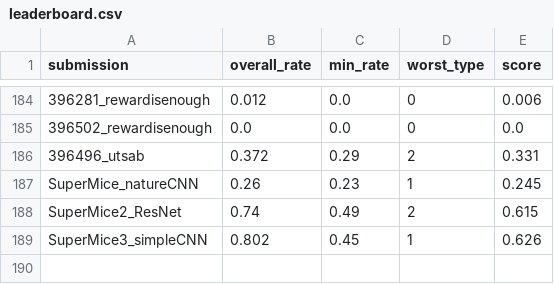
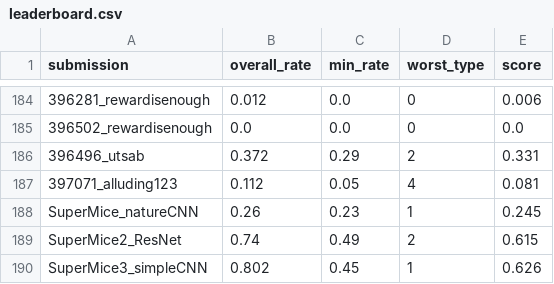
Before and after one commit to robustforaging/robustforaging.github.io, a CSV file: assets/data/leaderboard.csv, drawn as a sheet; only a part is shown, gaps mark what is left out; the diff names each change by its address in the sheet, - before the commit and + after, or states it on an @@ line.

Commit message:
Update leaderboard at 2025-10-20 15:04

```diff
--- a/assets/data/leaderboard.csv
+++ b/assets/data/leaderboard.csv
+row 187: 397071_alluding123 | 0.112 | 0.05 | 4 | 0.081
```
